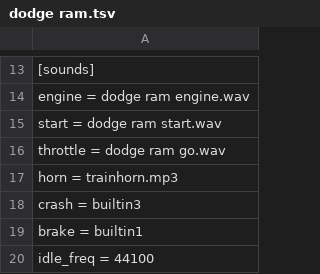
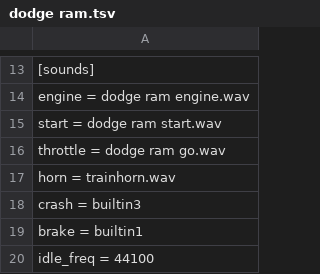
Before and after one commit to Skier7/projects, a TSV file: TopSpeed/Vehicles/dodge ram/dodge ram.tsv, drawn as a sheet; only a part is shown, gaps mark what is left out.

Commit message:
Added a Dodge ram truck.

```diff
--- a/TopSpeed/Vehicles/dodge ram/dodge ram.tsv
+++ b/TopSpeed/Vehicles/dodge ram/dodge ram.tsv
@@ -16,3 +16,3 @@ start = dodge ram start.wav
 throttle = dodge ram go.wav
-horn = trainhorn.mp3
+horn = trainhorn.wav
 crash = builtin3
```
Also changed, not shown: 1 other file.
